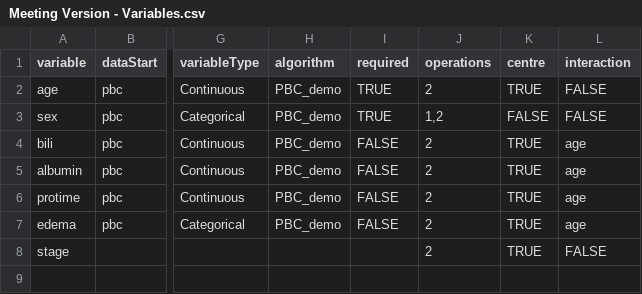
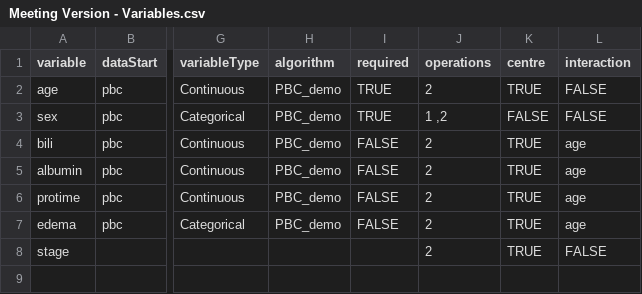
Before and after one commit to Big-Life-Lab/bllflow, a CSV file: inst/extdata/Meeting Version - Variables.csv, drawn as a sheet; only a part is shown, gaps mark what is left out; the diff names each change by its address in the sheet, - before the commit and + after, or states it on an @@ line.

```diff
--- a/inst/extdata/Meeting Version - Variables.csv
+++ b/inst/extdata/Meeting Version - Variables.csv
-J3 (operations): 1,2
+J3 (operations): 1 ,2
```
Also changed, not shown: 3 other files.
